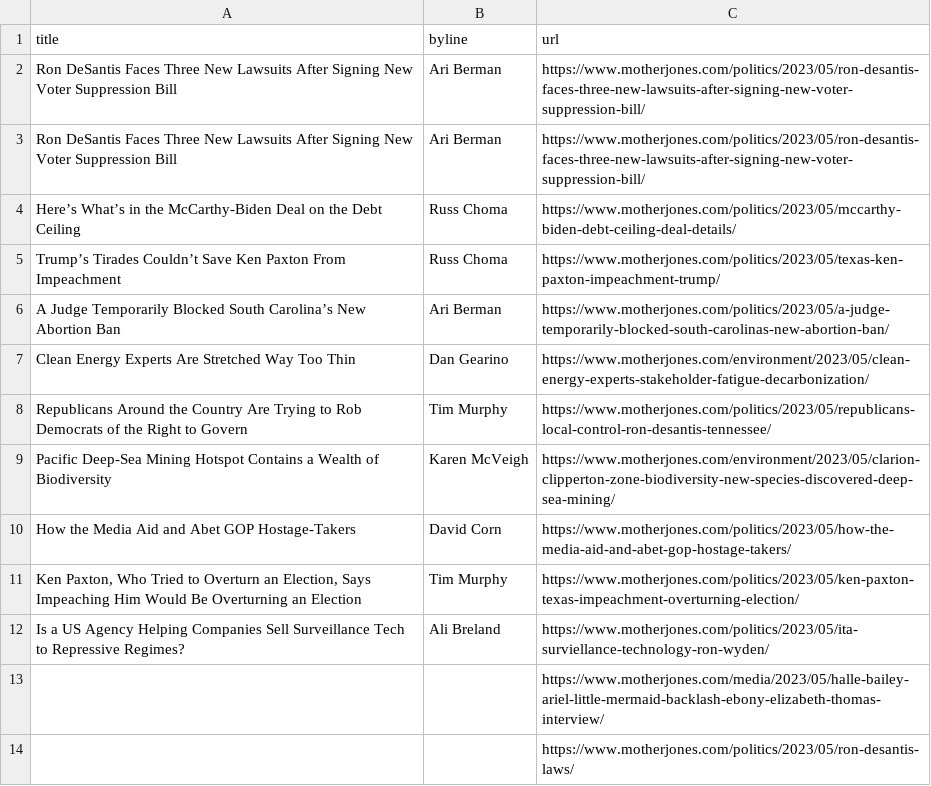
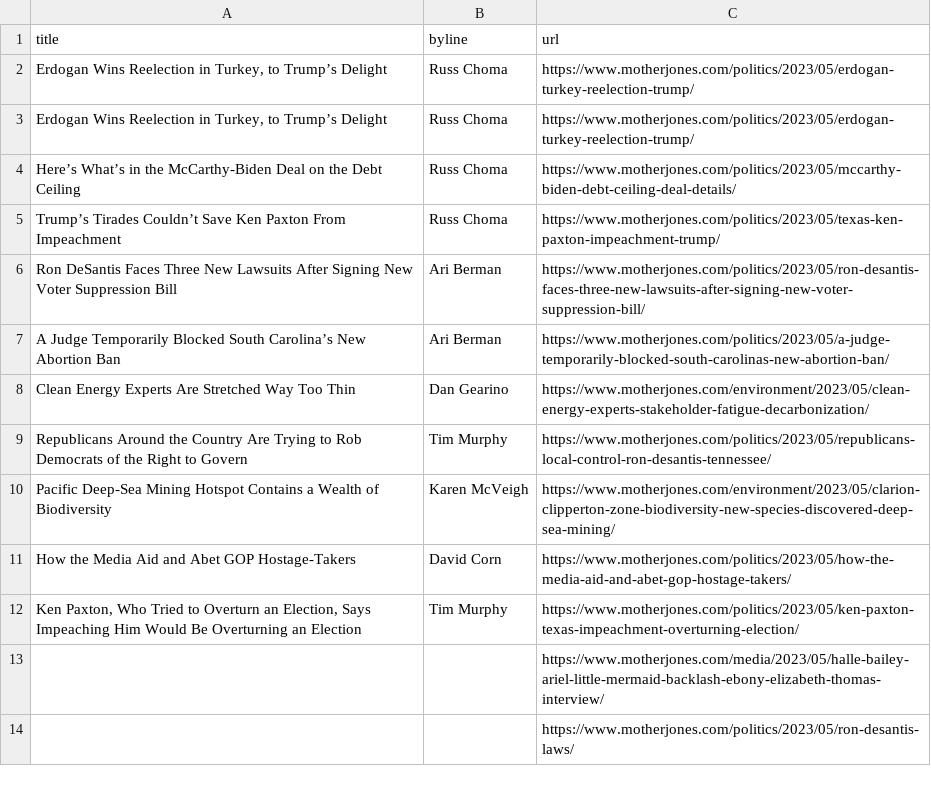
Before and after one commit to abslede/autoscraper, a CSV file: mojo-headlines.csv, drawn as a sheet; only a part is shown.

```diff
--- a/mojo-headlines.csv
+++ b/mojo-headlines.csv
@@ -1,6 +1,7 @@
 title,byline,url
-Ron DeSantis Faces Three New Lawsuits After Signing New Voter Suppression Bill,Ari Berman,https://www.motherjones.com/politics/2023/05/ron-desantis-faces-three-new-lawsuits-after-signing-new-voter-suppression-bill/
-Ron DeSantis Faces Three New Lawsuits After Signing New Voter Suppression Bill,Ari Berman,https://www.motherjones.com/politics/2023/05/ron-desantis-faces-three-new-lawsuits-after-signing-new-voter-suppression-bill/
+"Erdogan Wins Reelection in Turkey, to Trump’s Delight",Russ Choma,https://www.motherjones.com/politics/2023/05/erdogan-turkey-reelection-trump/
+"Erdogan Wins Reelection in Turkey, to Trump’s Delight",Russ Choma,https://www.motherjones.com/politics/2023/05/erdogan-turkey-reelection-trump/
 Here’s What’s in the McCarthy-Biden Deal on the Debt Ceiling,Russ Choma,https://www.motherjones.com/politics/2023/05/mccarthy-biden-debt-ceiling-deal-details/
 Trump’s Tirades Couldn’t Save Ken Paxton From Impeachment,Russ Choma,https://www.motherjones.com/politics/2023/05/texas-ken-paxton-impeachment-trump/
+Ron DeSantis Faces Three New Lawsuits After Signing New Voter Suppression Bill,Ari Berman,https://www.motherjones.com/politics/2023/05/ron-desantis-faces-three-new-lawsuits-after-signing-new-voter-suppression-bill/
 A Judge Temporarily Blocked South Carolina’s New Abortion Ban,Ari Berman,https://www.motherjones.com/politics/2023/05/a-judge-temporarily-blocked-south-carolinas-new-abortion-ban/
@@ -11,3 +12,2 @@ How the Media Aid and Abet GOP Hostage-Takers,David Corn,https://www.motherjones
 "Ken Paxton, Who Tried to Overturn an Election, Says Impeaching Him Would Be Overturning an Election",Tim Murphy,https://www.motherjones.com/politics/2023/05/ken-paxton-texas-impeachment-overturning-election/
-Is a US Agency Helping Companies Sell Surveillance Tech to Repressive Regimes?,Ali Breland,https://www.motherjones.com/politics/2023/05/ita-surviellance-technology-ron-wyden/
 ,,https://www.motherjones.com/media/2023/05/halle-bailey-ariel-little-mermaid-backlash-ebony-elizabeth-thomas-interview/
```
